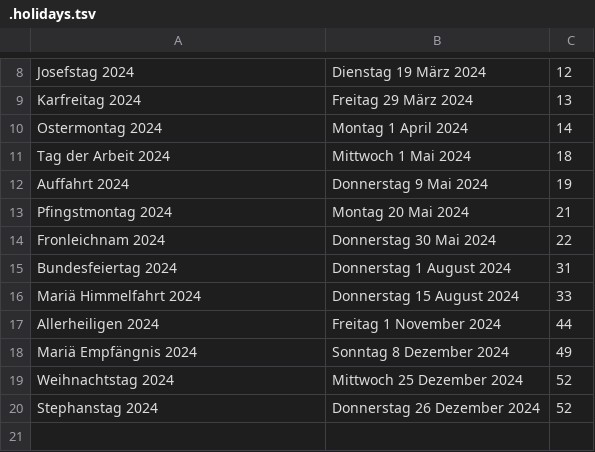
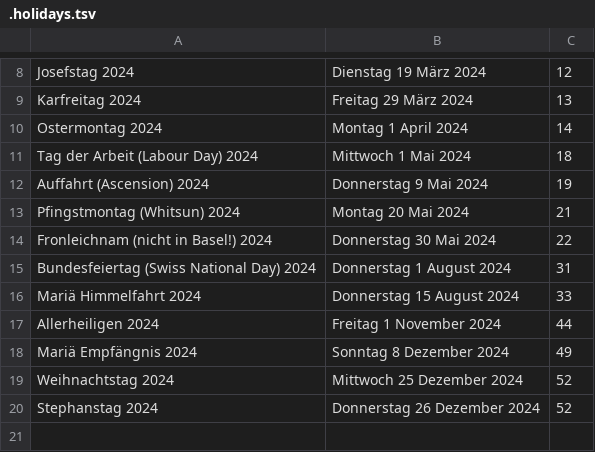
Before and after one commit to pflanze/chj-home, a TSV file: .holidays.tsv, drawn as a sheet; only a part is shown, gaps mark what is left out.

Commit message:
.holidays.tsv: english, Basel

```diff
--- a/.holidays.tsv
+++ b/.holidays.tsv
@@ -10,7 +10,7 @@ Karfreitag 2024 	Freitag 29 März 2024 	13
 Ostermontag 2024 	Montag 1 April 2024 	14
-Tag der Arbeit 2024 	Mittwoch 1 Mai 2024 	18
-Auffahrt 2024 	Donnerstag 9 Mai 2024 	19
-Pfingstmontag 2024 	Montag 20 Mai 2024 	21
-Fronleichnam 2024 	Donnerstag 30 Mai 2024 	22
-Bundesfeiertag 2024 	Donnerstag 1 August 2024 	31
+Tag der Arbeit (Labour Day) 2024 	Mittwoch 1 Mai 2024 	18
+Auffahrt (Ascension) 2024 	Donnerstag 9 Mai 2024 	19
+Pfingstmontag (Whitsun) 2024 	Montag 20 Mai 2024 	21
+Fronleichnam (nicht in Basel!) 2024 	Donnerstag 30 Mai 2024 	22
+Bundesfeiertag (Swiss National Day) 2024 	Donnerstag 1 August 2024 	31
 Mariä Himmelfahrt 2024 	Donnerstag 15 August 2024 	33
```
